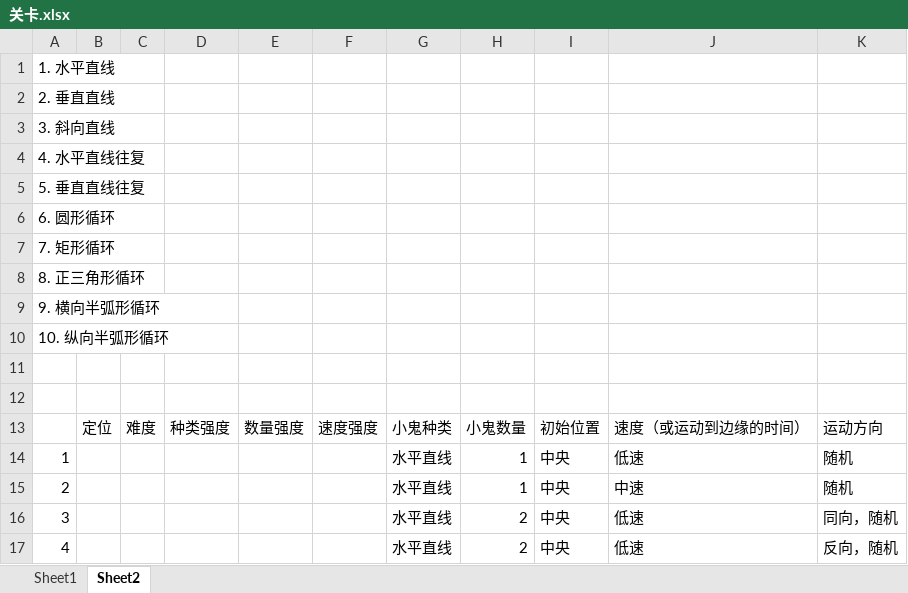
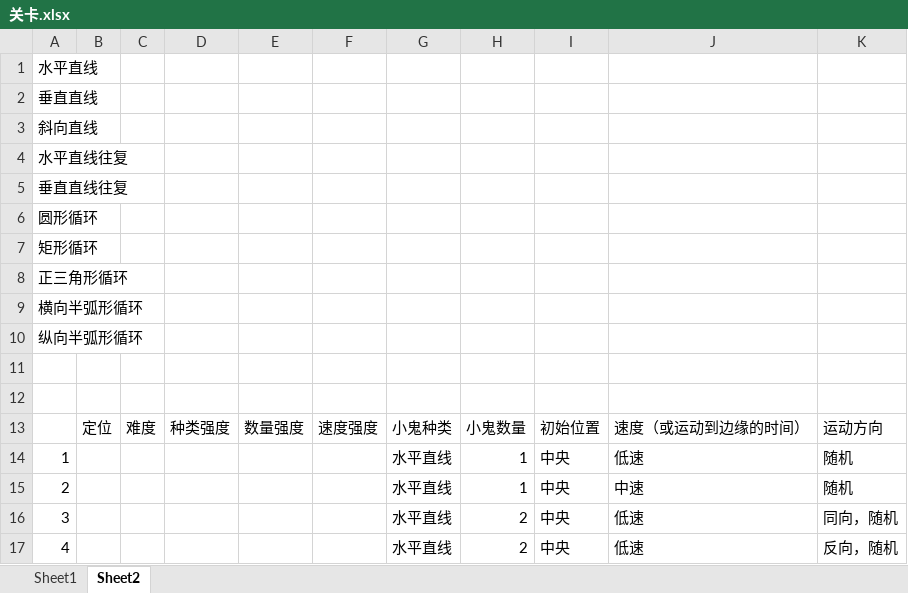
Before and after one commit to Gaolbirdy/Work, an Excel workbook: 小鬼去哪了/关卡.xlsx, sheet Sheet2, drawn as a sheet; only a part is shown; values as stored, in another font and other column widths than the file's, no borders; the diff names each change by its address in the sheet, - before the commit and + after, or states it on an @@ line.

```diff
--- a/小鬼去哪了/关卡.xlsx (sheet Sheet2)
+++ b/小鬼去哪了/关卡.xlsx (sheet Sheet2)
-A1: 1. 水平直线
+A1: 水平直线
-A2: 2. 垂直直线
+A2: 垂直直线
-A3: 3. 斜向直线
+A3: 斜向直线
-A4: 4. 水平直线往复
+A4: 水平直线往复
-A5: 5. 垂直直线往复
+A5: 垂直直线往复
-A6: 6. 圆形循环
+A6: 圆形循环
-A7: 7. 矩形循环
+A7: 矩形循环
-A8: 8. 正三角形循环
+A8: 正三角形循环
-A9: 9. 横向半弧形循环
+A9: 横向半弧形循环
-A10: 10. 纵向半弧形循环
+A10: 纵向半弧形循环
```
Also changed, not shown: sheet Sheet1, 项目/Projects.xlsx, 1 other file.
